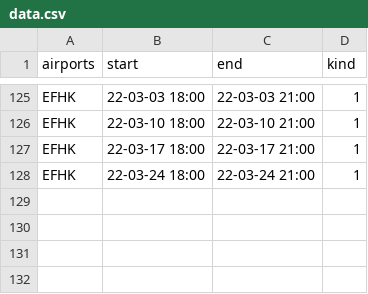
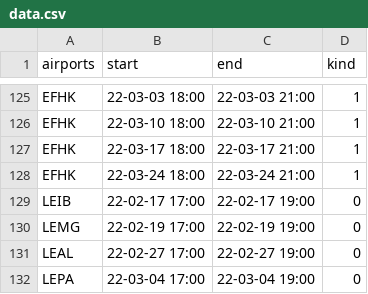
Before and after one commit to MatisseBE/VATSIMeventHISTORY, a CSV file: data.csv, drawn as a sheet; only a part is shown, gaps mark what is left out.

Commit message:
committing files

```diff
--- a/data.csv
+++ b/data.csv
@@ -128 +128,5 @@ EFHK,22-03-17 18:00,22-03-17 21:00,1
 EFHK,22-03-24 18:00,22-03-24 21:00,1
+LEIB,22-02-17 17:00,22-02-17 19:00,0
+LEMG,22-02-19 17:00,22-02-19 19:00,0
+LEAL,22-02-27 17:00,22-02-27 19:00,0
+LEPA,22-03-04 17:00,22-03-04 19:00,0
```
